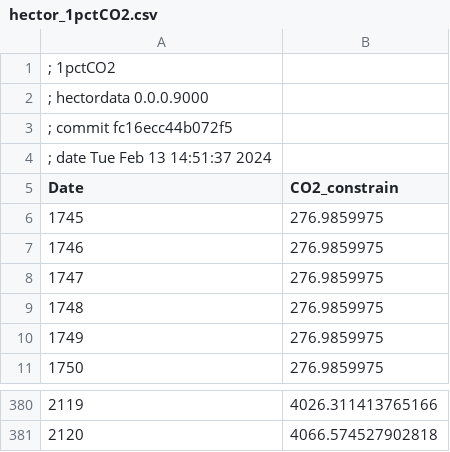
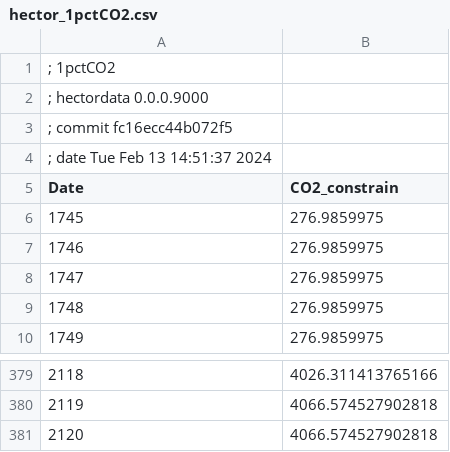
Before and after one commit to JGCRI/Hector4GCAMmacro, a CSV file: inputs/tables/hector_1pctCO2.csv, drawn as a sheet; only a part is shown, gaps mark what is left out; removed rows and columns are numbered as before the commit, all else as after; the diff names each change by its address in the sheet, - before the commit and + after, or states it on an @@ line.

```diff
--- a/inputs/tables/hector_1pctCO2.csv
+++ b/inputs/tables/hector_1pctCO2.csv
-row 6: 1745 | 276.9859975
@@ column A (Date) renumbered between rows 6 and 380 @@
+row 381: 2120 | 4066.574527902818
```
Also changed, not shown: inputs/tables/hector_abruptx4CO2.csv, 7 other files.
